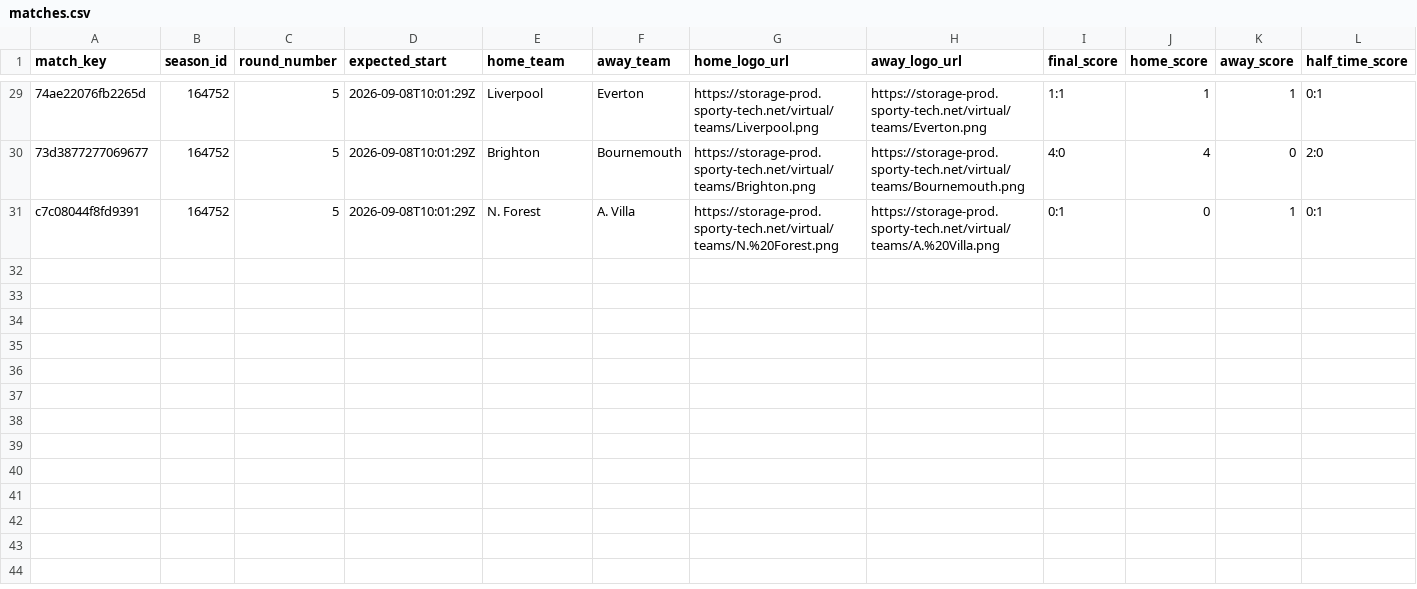
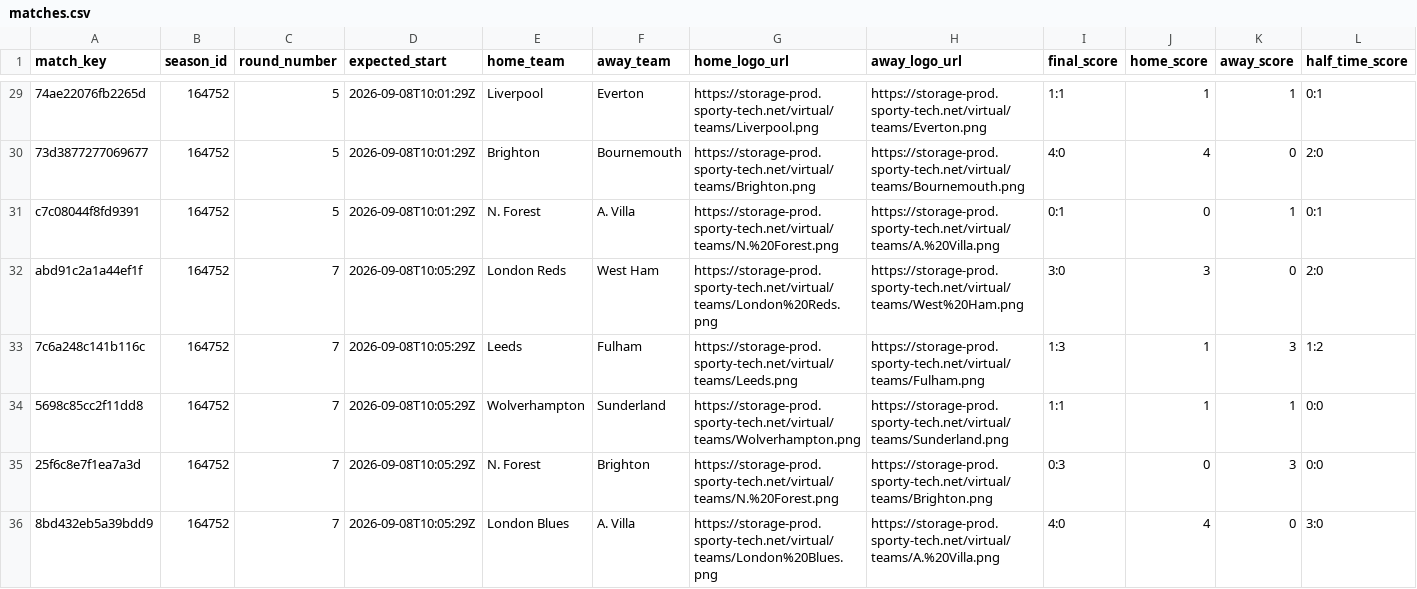
Before and after one commit to michaeldiary77-sys/virtual-leagues-collector, a CSV file: data/8035_english-league/matches.csv, drawn as a sheet; only a part is shown, gaps mark what is left out; rows hold the shown columns only; the diff covers the shown part only; the diff names each change by its address in the sheet, - before the commit and + after, or states it on an @@ line.

```diff
--- a/data/8035_english-league/matches.csv
+++ b/data/8035_english-league/matches.csv
+row 32: abd91c2a1a44ef1f | 164752 | 7 | 2026-09-08T10:05:29Z | London Reds | West Ham | https://storage-prod.sporty-tech.net/virtual/teams/London%20Reds.png | https://storage-prod.sporty-tech.net/virtual/teams/West%20Ham.png | 3:0 | 3 | 0 | 2:0
+row 33: 7c6a248c141b116c | 164752 | 7 | 2026-09-08T10:05:29Z | Leeds | Fulham | https://storage-prod.sporty-tech.net/virtual/teams/Leeds.png | https://storage-prod.sporty-tech.net/virtual/teams/Fulham.png | 1:3 | 1 | 3 | 1:2
+row 34: 5698c85cc2f11dd8 | 164752 | 7 | 2026-09-08T10:05:29Z | Wolverhampton | Sunderland | https://storage-prod.sporty-tech.net/virtual/teams/Wolverhampton.png | https://storage-prod.sporty-tech.net/virtual/teams/Sunderland.png | 1:1 | 1 | 1 | 0:0
+row 35: 25f6c8e7f1ea7a3d | 164752 | 7 | 2026-09-08T10:05:29Z | N. Forest | Brighton | https://storage-prod.sporty-tech.net/virtual/teams/N.%20Forest.png | https://storage-prod.sporty-tech.net/virtual/teams/Brighton.png | 0:3 | 0 | 3 | 0:0
+row 36: 8bd432eb5a39bdd9 | 164752 | 7 | 2026-09-08T10:05:29Z | London Blues | A. Villa | https://storage-prod.sporty-tech.net/virtual/teams/London%20Blues.png | https://storage-prod.sporty-tech.net/virtual/teams/A.%20Villa.png | 4:0 | 4 | 0 | 3:0
```
Also changed, not shown: 5 added rows elsewhere in this file, data/8036_italian-league/matches.csv, data/8037_spanish-league/matches.csv, 32 other files.
